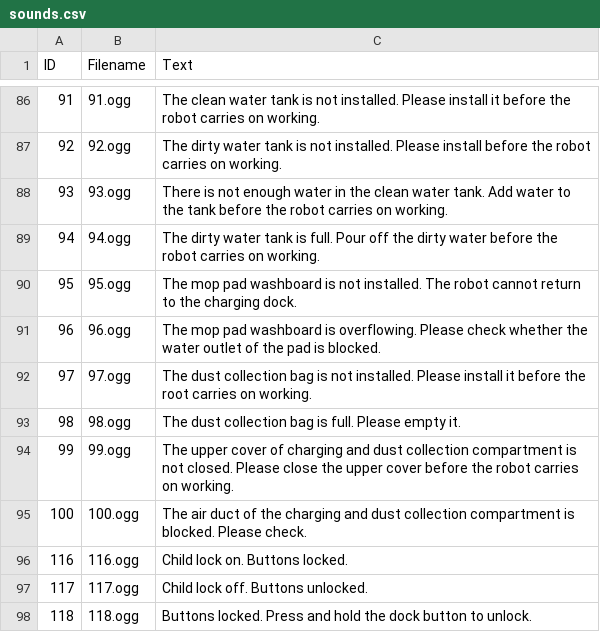
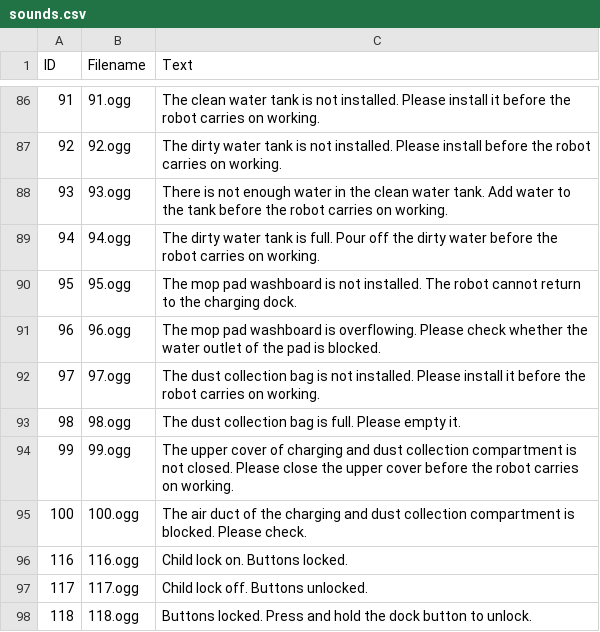
Before and after one commit to whalecoiner/dreame, a CSV file: sounds.csv, drawn as a sheet; only a part is shown, gaps mark what is left out.

Commit message:
Update sounds.csv

```diff
--- a/sounds.csv
+++ b/sounds.csv
@@ -91,3 +91,3 @@ ID,Filename,Text
 96,96.ogg,The mop pad washboard is overflowing. Please check whether the water outlet of the pad is blocked.
-97,97.ogg,The dust collection bag is not installed. Please install it before the root carries on working.
+97,97.ogg,The dust collection bag is not installed. Please install it before the robot carries on working.
 98,98.ogg,The dust collection bag is full. Please empty it.
```
